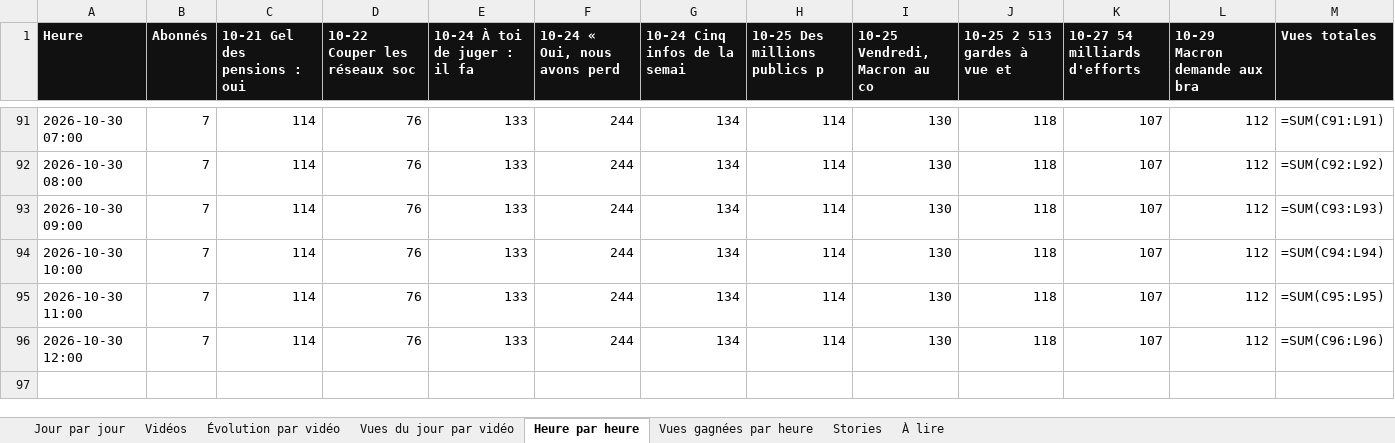
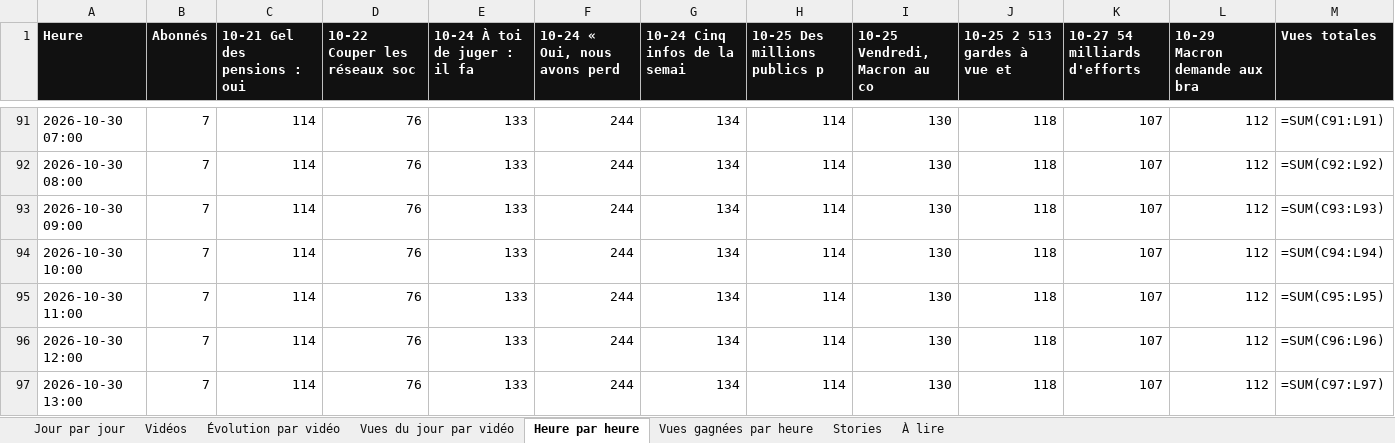
Before and after one commit to StudioDecodeDiffusion/reels-factory, an Excel workbook: suivi/Decode_suivi_actu.xlsx, sheet Heure par heure, drawn as a sheet; only a part is shown, gaps mark what is left out; values as stored, in another font and other column widths than the file's, no borders; formulas without a stored value are shown as written; charts and pictures not drawn; the diff names each change by its address in the sheet, - before the commit and + after, or states it on an @@ line.

```diff
--- a/suivi/Decode_suivi_actu.xlsx (sheet Heure par heure)
+++ b/suivi/Decode_suivi_actu.xlsx (sheet Heure par heure)
+row 97: 2026-10-30 13:00 | 7 | 114 | 76 | 133 | 244 | 134 | 114 | 130 | 118 | 107 | 112 | =SUM(C97:L97)
```
Also changed, not shown: sheet Vues gagnées par heure, charts or pictures, suivi/Decode_suivi_eco.xlsx, suivi/Decode_suivi_qhse.xlsx, 7 other files.
